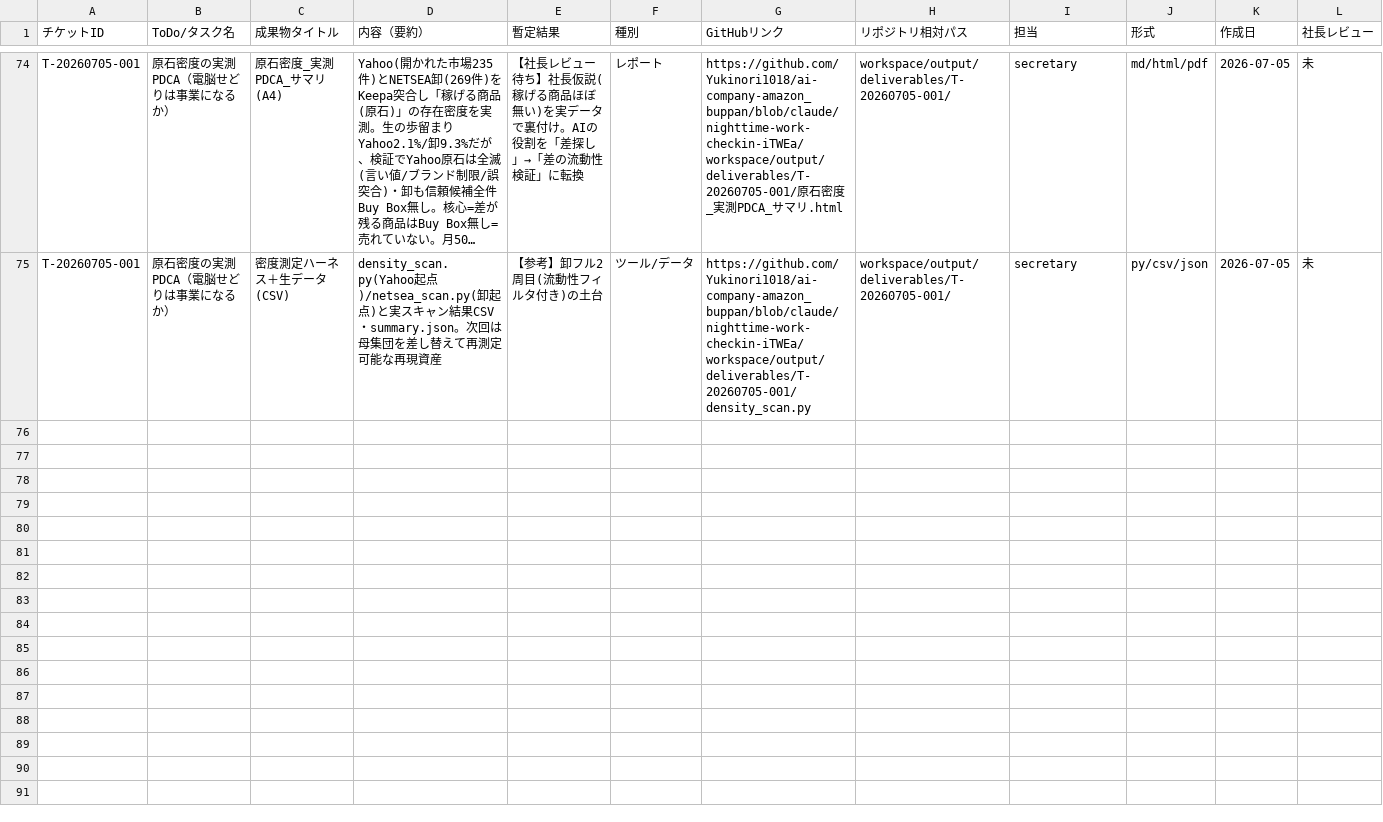
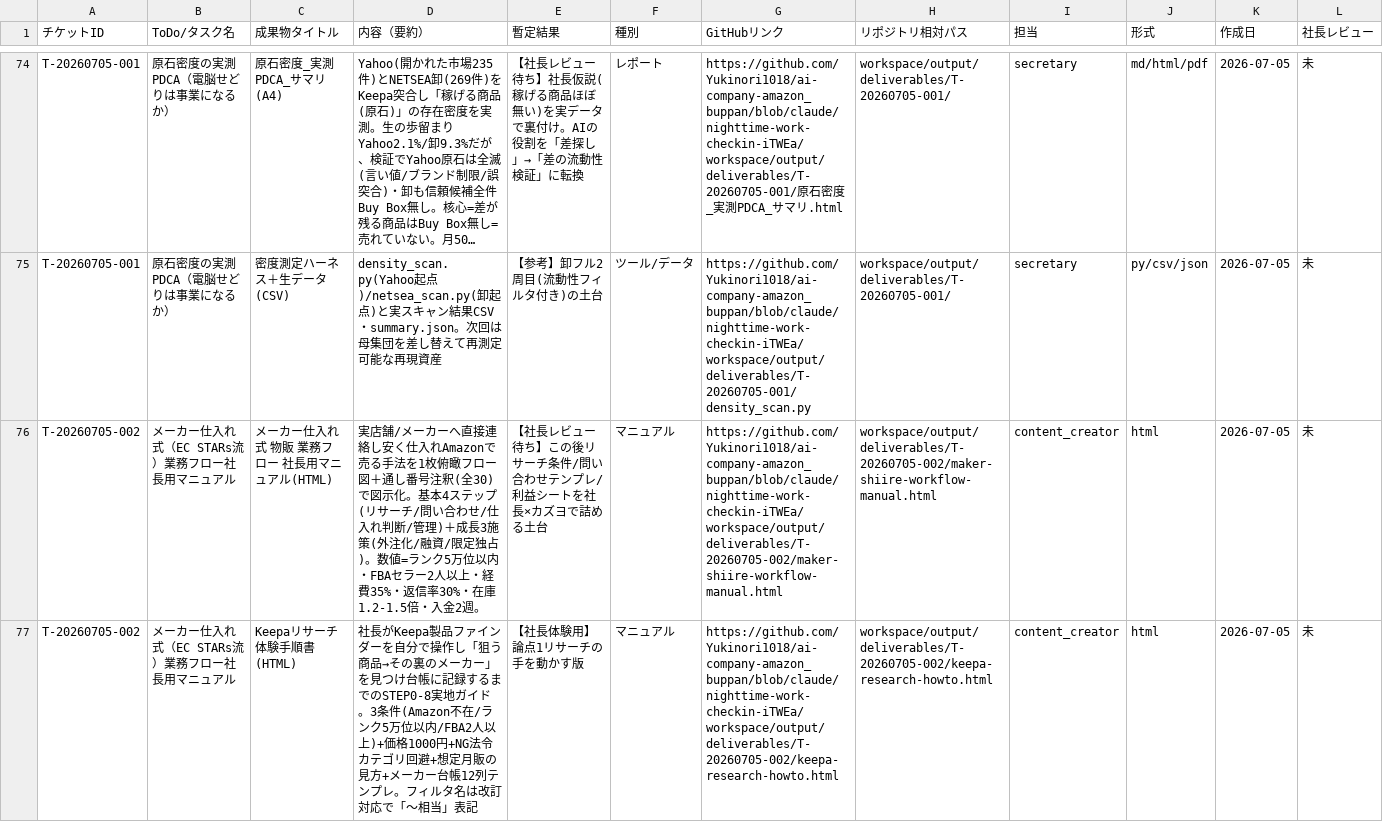
Before and after one commit to Yukinori1018/ai-company-amazon_buppan, a CSV file: workspace/output/deliverables/T-20260601-001/deliverables-catalog.csv, drawn as a sheet; only a part is shown, gaps mark what is left out; long unchanged cells end in …; rows hold the shown columns only; the diff covers the shown part only; the diff names each change by its address in the sheet, - before the commit and + after, or states it on an @@ line.

```diff
--- a/workspace/output/deliverables/T-20260601-001/deliverables-catalog.csv
+++ b/workspace/output/deliverables/T-20260601-001/deliverables-catalog.csv
+row 76: T-20260705-002 | メーカー仕入れ式（EC STARs流）業務フロー社長用マニュアル | メーカー仕入れ式 物販 業務フロー 社長用マニュアル(HTML) | 実店舗/メーカーへ直接連絡し安く仕入れAmazonで売る手法を1枚俯瞰フロー図＋通し番号注釈(全30)で図示化。基本4ステップ(リサーチ/問い合わせ/仕入れ判断/管理)＋成長3施策(外注化/融資/限定独占)。数値=ランク5万位以内・FBAセラー2人以上・経費35%・返信率30%・在庫1.2-1.5倍・入金2週。 | 【社長レビュー待ち】この後リサーチ条件/問い合わせテンプレ/利益シートを社長×カズヨで詰める土台 | マニュアル | https://github.com/Yukinori1018/ai-company-amazon_buppan/blob/claude/nighttime-work-checkin-iTWEa/workspace/output/deliverables/T-20260705-002/maker-shiire-workflow-manual.html | workspace/output/deliverables/T-20260705-002/maker-shiire-workflow-manual.html | content_creator | html | 2026-07-05 | 未
+row 77: T-20260705-002 | メーカー仕入れ式（EC STARs流）業務フロー社長用マニュアル | Keepaリサーチ体験手順書(HTML) | 社長がKeepa製品ファインダーを自分で操作し「狙う商品→その裏のメーカー」を見つけ台帳に記録するまでのSTEP0-8実地ガイド。3条件(Amazon不在/ランク5万位以内/FBA2人以上)+価格1000円+NG法令カテゴリ回避+想定月販の見方+メーカー台帳12列テンプレ。フィルタ名は改訂対応で「〜相当」表記 | 【社長体験用】論点1リサーチの手を動かす版 | マニュアル | https://github.com/Yukinori1018/ai-company-amazon_buppan/blob/claude/nighttime-work-checkin-iTWEa/workspace/output/deliverables/T-20260705-002/keepa-research-howto.html | workspace/output/deliverables/T-20260705-002/keepa-research-howto.html | content_creator | html | 2026-07-05 | 未
```
Also changed, not shown: 1 added row elsewhere in this file, 8 other files.
